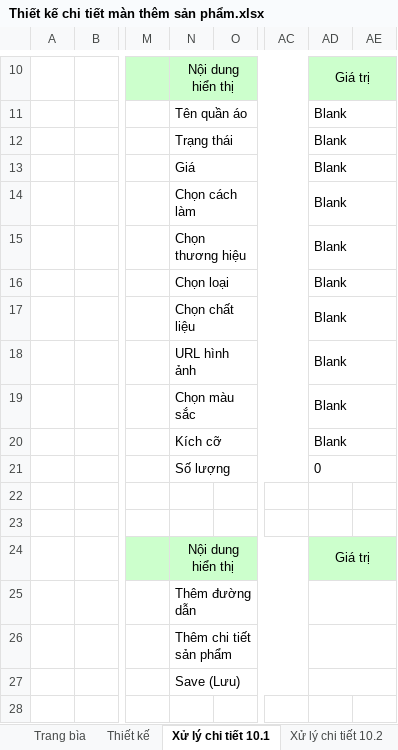
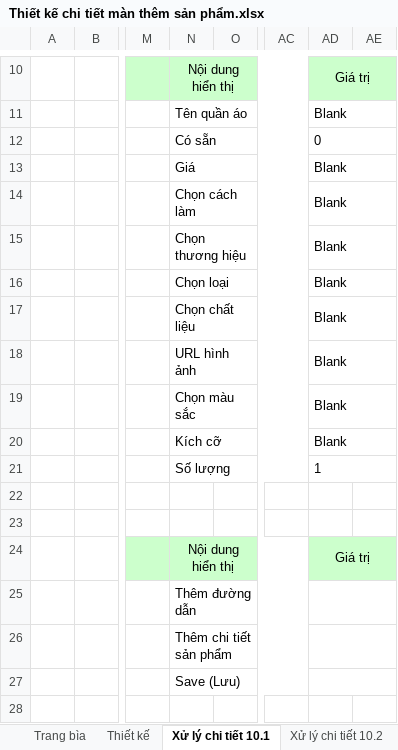
Before and after one commit to hannamja/Bao_cao_cuoi_ky, an Excel workbook: Tai lieu/Giai doan 3/Thiết kế chi tiết màn thêm sản phẩm.xlsx, sheet Xử lý chi tiết 10.1, drawn as a sheet; only a part is shown, gaps mark what is left out; values as stored, in another font and other column widths than the file's, no borders; the diff names each change by its address in the sheet, - before the commit and + after, or states it on an @@ line.

```diff
--- a/Tai lieu/Giai doan 3/Thiết kế chi tiết màn thêm sản phẩm.xlsx (sheet Xử lý chi tiết 10.1)
+++ b/Tai lieu/Giai doan 3/Thiết kế chi tiết màn thêm sản phẩm.xlsx (sheet Xử lý chi tiết 10.1)
-N12: Trạng thái
+N12: Có sẵn
-AD12: Blank
+AD12: 0
-AD21: 0
+AD21: 1
```
Also changed, not shown: sheet Trang bìa, sheet Xử lý chi tiết 10.4, sheet Thiết kế, sheet Xử lý chi tiết 10.3, charts or pictures.
